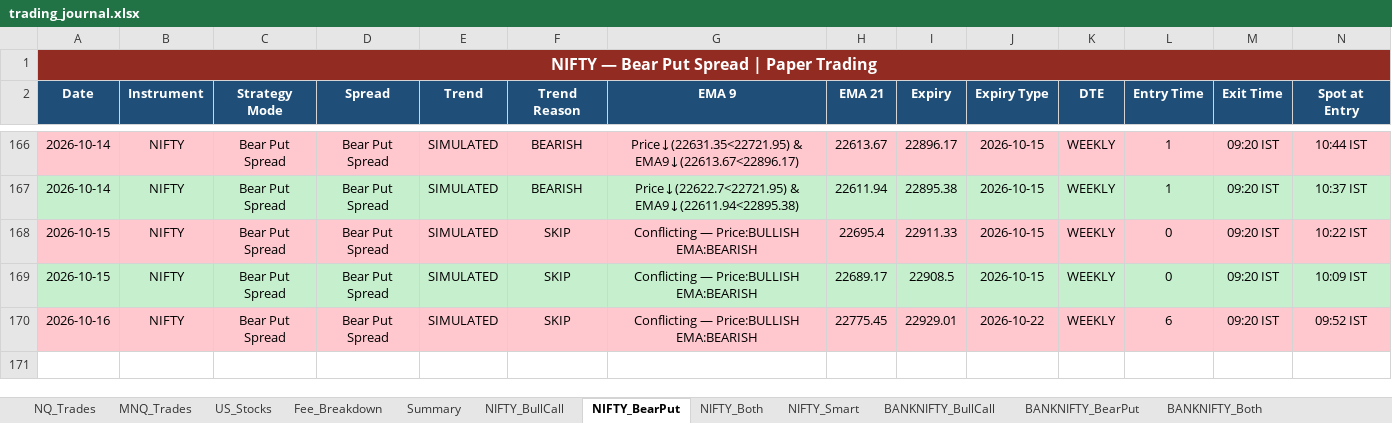
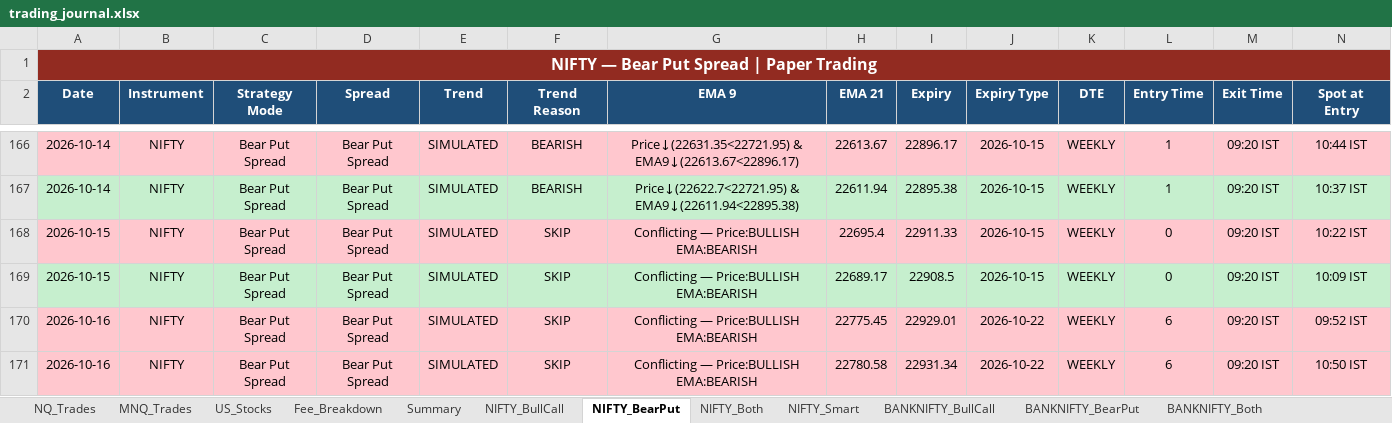
Before and after one commit to Abu086/nq-mnq-bot, an Excel workbook: trading_journal.xlsx, sheet NIFTY_BearPut, drawn as a sheet; only a part is shown, gaps mark what is left out; values as stored, in another font and other column widths than the file's, no borders; rows hold the shown columns only; the diff names each change by its address in the sheet, - before the commit and + after, or states it on an @@ line.

```diff
--- a/trading_journal.xlsx (sheet NIFTY_BearPut)
+++ b/trading_journal.xlsx (sheet NIFTY_BearPut)
+row 171: 2026-10-16 | NIFTY | Bear Put Spread | Bear Put Spread | SIMULATED | SKIP | Conflicting — Price:BULLISH EMA:BEARISH | 22780.58 | 22931.34 | 2026-10-22 | WEEKLY | 6 | 09:20 IST | 10:50 IST
```
Also changed, not shown: sheet NIFTY_Both, sheet BANKNIFTY_Both, sheet NIFTY_BullCall, sheet BANKNIFTY_BearPut, sheet BANKNIFTY_BullCall, sheet NQ_Trades, 3 more sheets, 2 other files.
